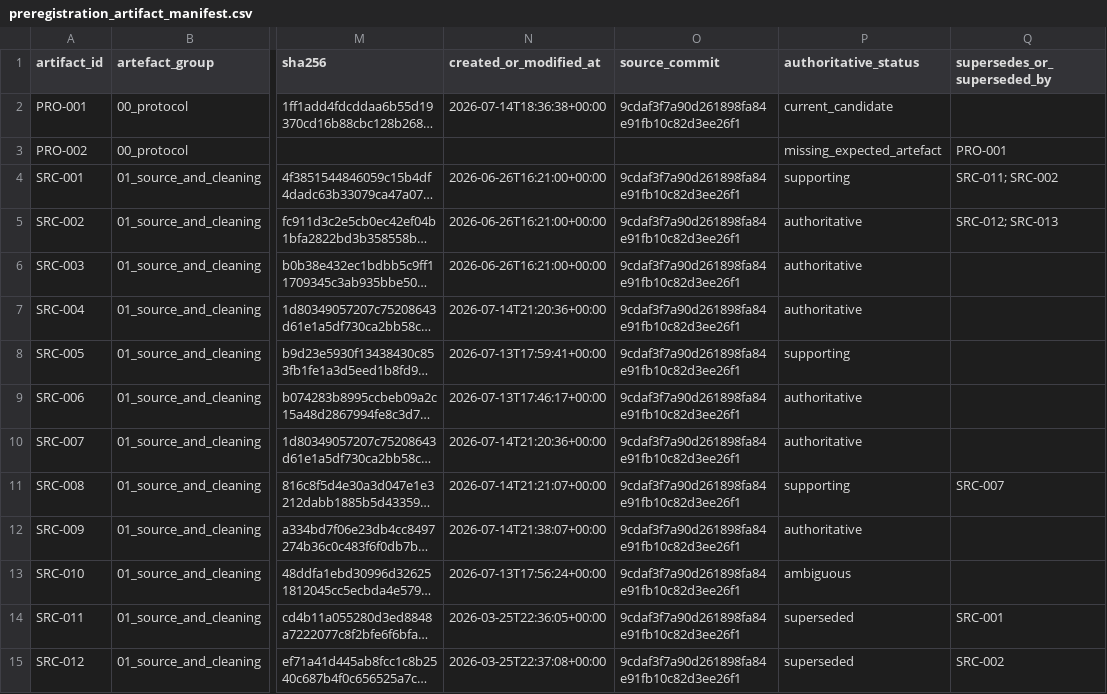
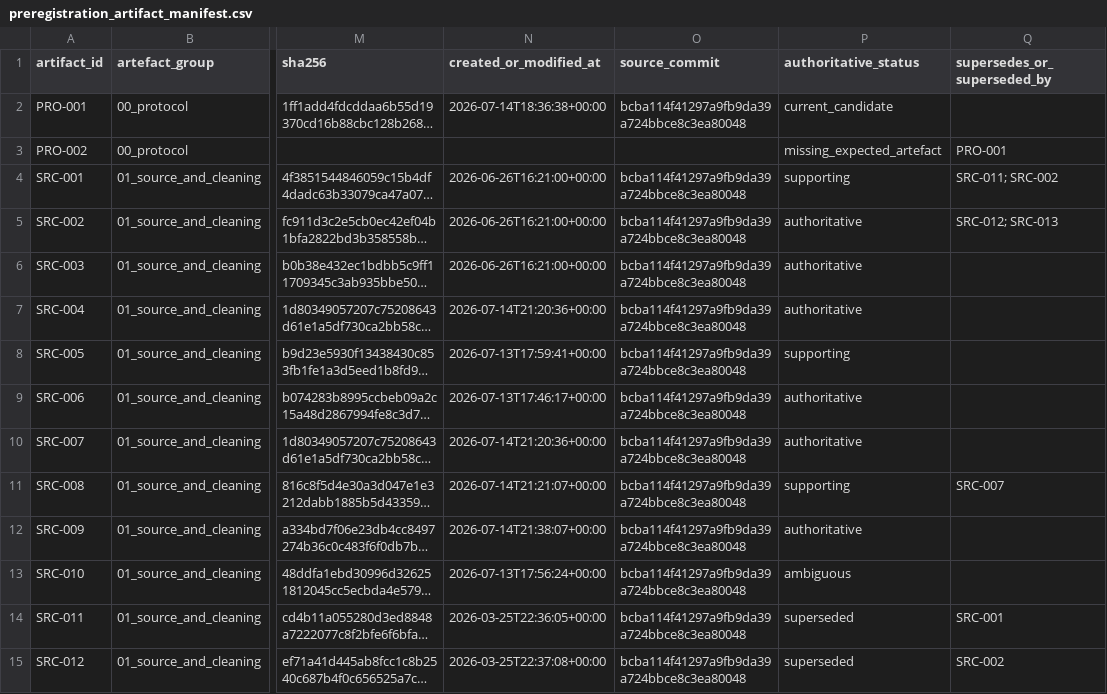
Before and after one commit to balintstewart77/ADR_DEA_project, a CSV file: preregistration/preregistration_artifact_manifest.csv, drawn as a sheet; only a part is shown, gaps mark what is left out; long unchanged cells end in …; the diff covers the shown part only; the diff names each change by its address in the sheet, - before the commit and + after, or states it on an @@ line.

```diff
--- a/preregistration/preregistration_artifact_manifest.csv
+++ b/preregistration/preregistration_artifact_manifest.csv
-O2 (source_commit): 9cdaf3f7a90d261898fa84e91fb10c82d3ee26f1
+O2 (source_commit): bcba114f41297a9fb9da39a724bbce8c3ea80048
-O4:O15 (source_commit): 9cdaf3f7a90d261898fa84e91fb10c82d3ee26f1
+O4:O15 (source_commit): bcba114f41297a9fb9da39a724bbce8c3ea80048
```
Also changed, not shown: 137 edited cells elsewhere in this file, preregistration/package/06_redcap/redcap_data_dictionary_candidate.csv, preregistration/package/06_redcap/redcap_expected_export_schema.csv, 12 other files.
